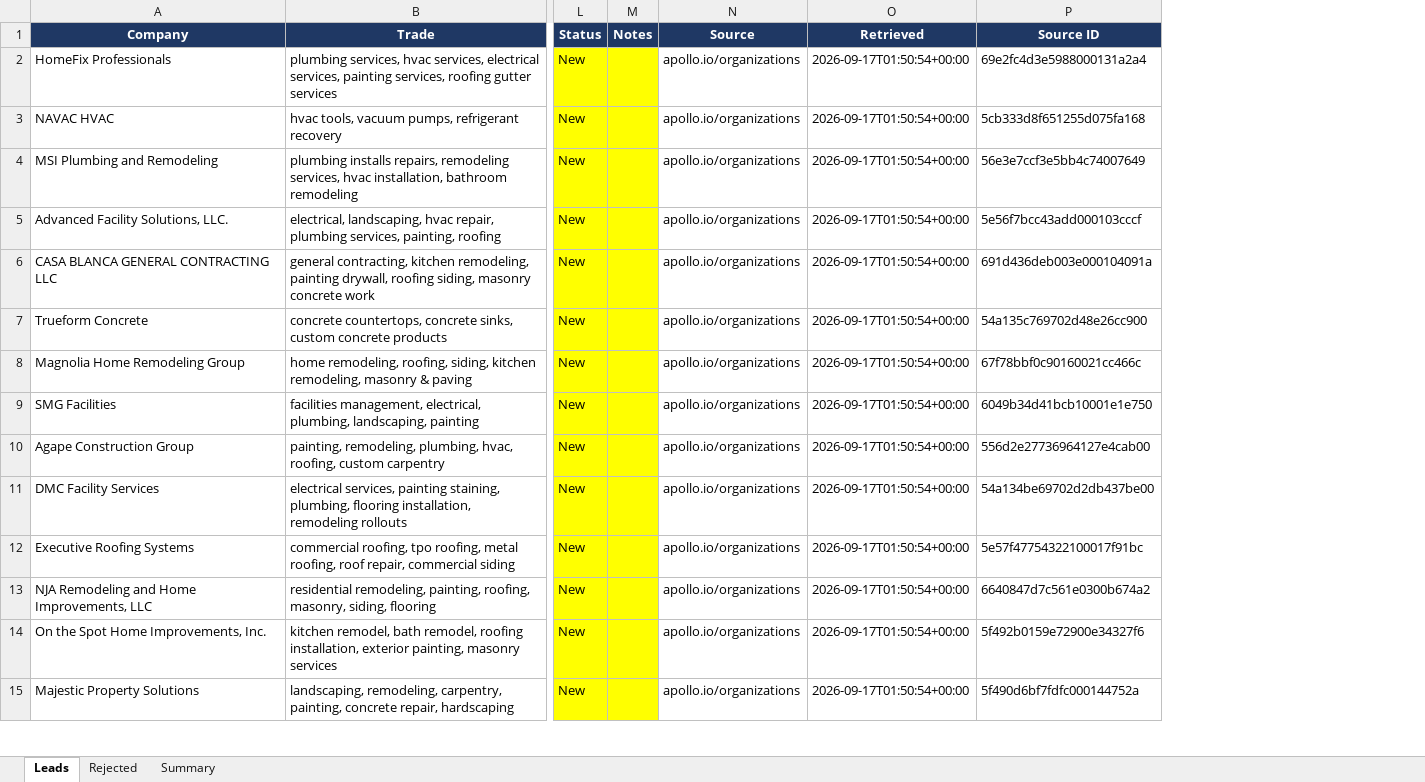
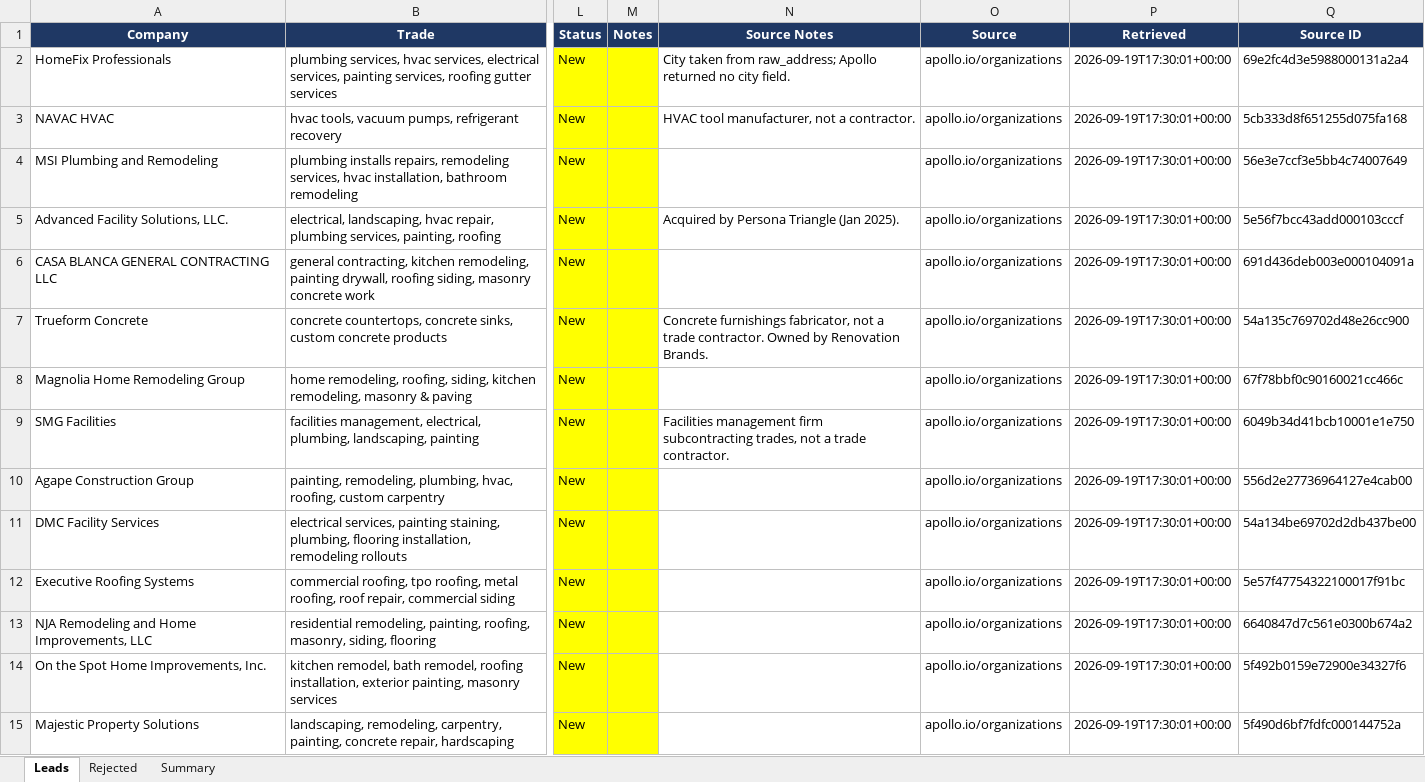
Before and after one commit to henryrademacher13-glitch/Dashboard, an Excel workbook: leads/out/nj-trades-leads.xlsx, sheet Leads, drawn as a sheet; only a part is shown, gaps mark what is left out; values as stored, in another font and other column widths than the file's, no borders; addresses are those after the commit; the diff covers the shown part only; the diff names each change by its address in the sheet, - before the commit and + after, or states it on an @@ line.

```diff
--- a/leads/out/nj-trades-leads.xlsx (sheet Leads)
+++ b/leads/out/nj-trades-leads.xlsx (sheet Leads)
+column N (Source Notes), rows 2-9: City taken from raw_address; Apollo returned no city field. | HVAC tool manufacturer, not a contractor. |  | Acquired by Persona Triangle (Jan 2025). |  | Concrete furnishings fabricator, not a trade contractor. Owned by Renovation Brands. |  | Facilities management firm subcontracting trades, not a trade contractor.
-P2:P15 (Retrieved): 2026-09-17T01:50:54+00:00
+P2:P15 (Retrieved): 2026-09-19T17:30:01+00:00
```
Also changed, not shown: 73 edited cells elsewhere in this sheet, leads/out/pa-trades-leads.xlsx, 3 other files.
